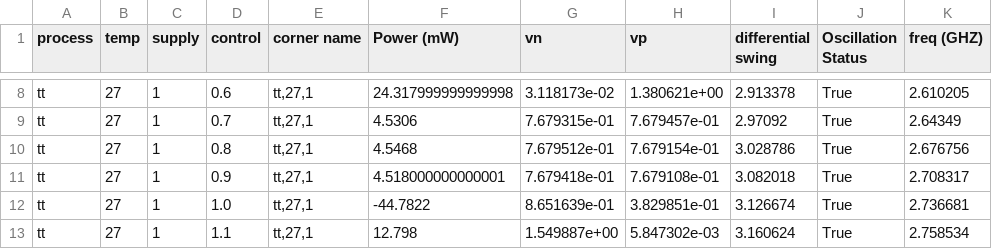
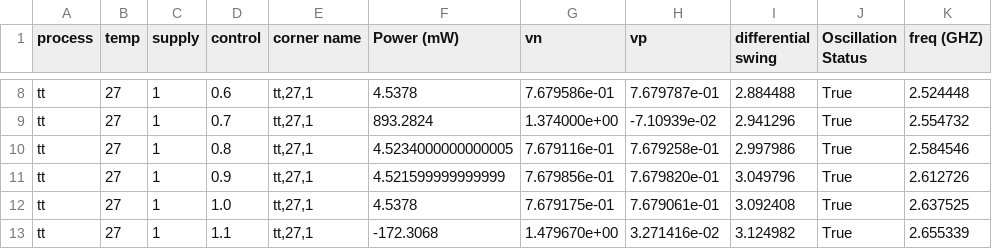
Before and after one commit to mabrains/PLL_design, a CSV file: pll/selected_vco_lib/scripts/all_measurements.csv, drawn as a sheet; only a part is shown, gaps mark what is left out; the diff covers the shown part only; the diff names each change by its address in the sheet, - before the commit and + after, or states it on an @@ line.

```diff
--- a/pll/selected_vco_lib/scripts/all_measurements.csv
+++ b/pll/selected_vco_lib/scripts/all_measurements.csv
-F8 (Power (mW)): 24.317999999999998
+F8 (Power (mW)): 4.5378
-G8 (vn): 3.118173e-02
+G8 (vn): 7.679586e-01
-H8 (vp): 1.380621e+00
+H8 (vp): 7.679787e-01
-I8 (differential swing): 2.913378
+I8 (differential swing): 2.884488
-K8 (freq (GHZ)): 2.610205
+K8 (freq (GHZ)): 2.524448
-F9 (Power (mW)): 4.5306
+F9 (Power (mW)): 893.2824
-G9 (vn): 7.679315e-01
+G9 (vn): 1.374000e+00
-H9 (vp): 7.679457e-01
+H9 (vp): -7.10939e-02
-I9 (differential swing): 2.97092
+I9 (differential swing): 2.941296
-K9 (freq (GHZ)): 2.64349
+K9 (freq (GHZ)): 2.554732
-F10 (Power (mW)): 4.5468
+F10 (Power (mW)): 4.5234000000000005
-G10 (vn): 7.679512e-01
+G10 (vn): 7.679116e-01
-H10 (vp): 7.679154e-01
+H10 (vp): 7.679258e-01
-I10 (differential swing): 3.028786
+I10 (differential swing): 2.997986
-K10 (freq (GHZ)): 2.676756
+K10 (freq (GHZ)): 2.584546
-F11 (Power (mW)): 4.518000000000001
+F11 (Power (mW)): 4.521599999999999
-G11 (vn): 7.679418e-01
+G11 (vn): 7.679856e-01
-H11 (vp): 7.679108e-01
+H11 (vp): 7.679820e-01
-I11 (differential swing): 3.082018
+I11 (differential swing): 3.049796
-K11 (freq (GHZ)): 2.708317
+K11 (freq (GHZ)): 2.612726
-F12 (Power (mW)): -44.7822
+F12 (Power (mW)): 4.5378
-G12 (vn): 8.651639e-01
+G12 (vn): 7.679175e-01
-H12 (vp): 3.829851e-01
+H12 (vp): 7.679061e-01
-I12 (differential swing): 3.126674
+I12 (differential swing): 3.092408
-K12 (freq (GHZ)): 2.736681
+K12 (freq (GHZ)): 2.637525
-F13 (Power (mW)): 12.798
+F13 (Power (mW)): -172.3068
-G13 (vn): 1.549887e+00
+G13 (vn): 1.479670e+00
-H13 (vp): 5.847302e-03
+H13 (vp): 3.271416e-02
-I13 (differential swing): 3.160624
+I13 (differential swing): 3.124982
-K13 (freq (GHZ)): 2.758534
+K13 (freq (GHZ)): 2.655339
```
Also changed, not shown: 65 edited cells elsewhere in this file.
